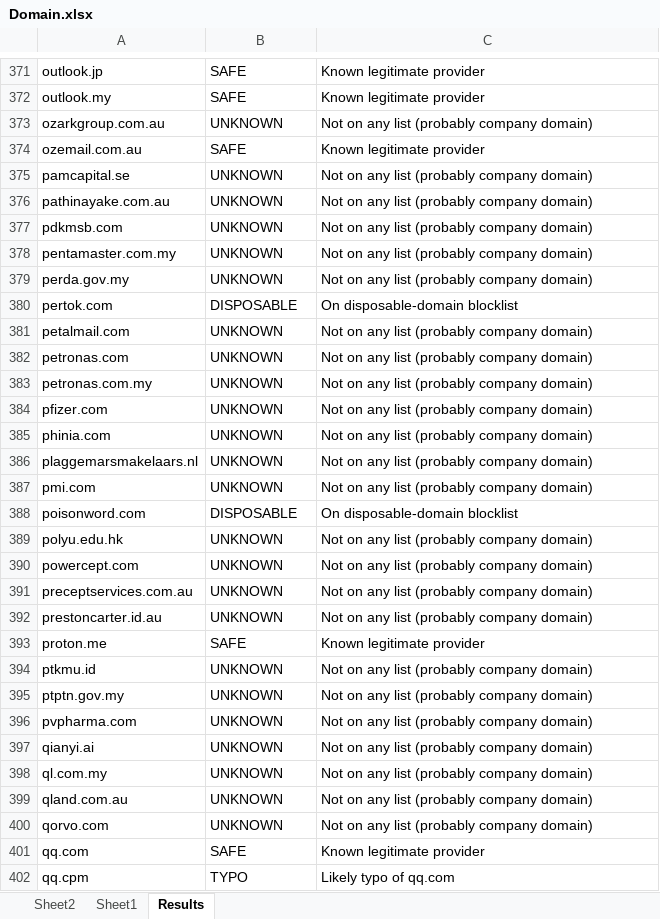
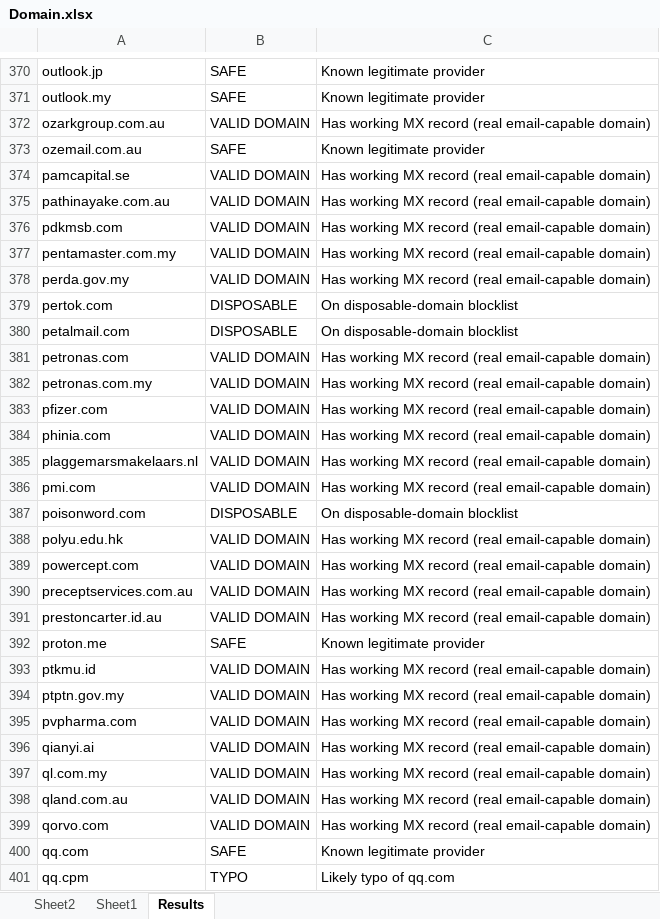
Before and after one commit to pavankumar24102000/Email_Domain_Verify_io, an Excel workbook: Domain.xlsx, sheet Results, drawn as a sheet; only a part is shown, gaps mark what is left out; values as stored, in another font and other column widths than the file's, no cell formats; addresses are those after the commit; the diff covers the shown part only; the diff names each change by its address in the sheet, - before the commit and + after, or states it on an @@ line.

```diff
--- a/Domain.xlsx (sheet Results)
+++ b/Domain.xlsx (sheet Results)
-B372: UNKNOWN
+B372: VALID DOMAIN
-C372: Not on any list (probably company domain)
+C372: Has working MX record (real email-capable domain)
-B374:B378: UNKNOWN
+B374:B378: VALID DOMAIN
-C374:C378: Not on any list (probably company domain)
+C374:C378: Has working MX record (real email-capable domain)
-B380: UNKNOWN
+B380: DISPOSABLE
-C380: Not on any list (probably company domain)
+C380: On disposable-domain blocklist
-B381:B386: UNKNOWN
+B381:B386: VALID DOMAIN
-C381:C386: Not on any list (probably company domain)
+C381:C386: Has working MX record (real email-capable domain)
-B388:B391: UNKNOWN
+B388:B391: VALID DOMAIN
-C388:C391: Not on any list (probably company domain)
+C388:C391: Has working MX record (real email-capable domain)
-B393:B399: UNKNOWN
+B393:B399: VALID DOMAIN
-C393:C399: Not on any list (probably company domain)
+C393:C399: Has working MX record (real email-capable domain)
```
Also changed, not shown: 2 removed rows and 738 edited cells elsewhere in this sheet, cell formats.
